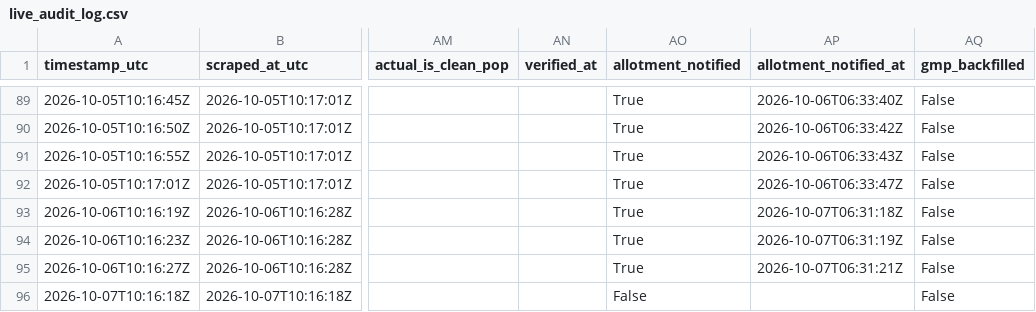
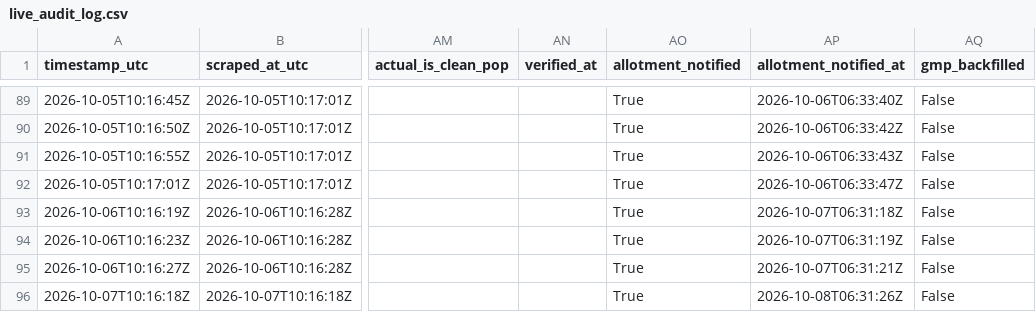
Before and after one commit to Vaibhav-162/money-monkey, a CSV file: data/live_audit_log.csv, drawn as a sheet; only a part is shown, gaps mark what is left out; the diff names each change by its address in the sheet, - before the commit and + after, or states it on an @@ line.

```diff
--- a/data/live_audit_log.csv
+++ b/data/live_audit_log.csv
-AO96 (allotment_notified): False
+AO96 (allotment_notified): True
-AP96 (allotment_notified_at): (empty)
+AP96 (allotment_notified_at): 2026-10-08T06:31:26Z
```
